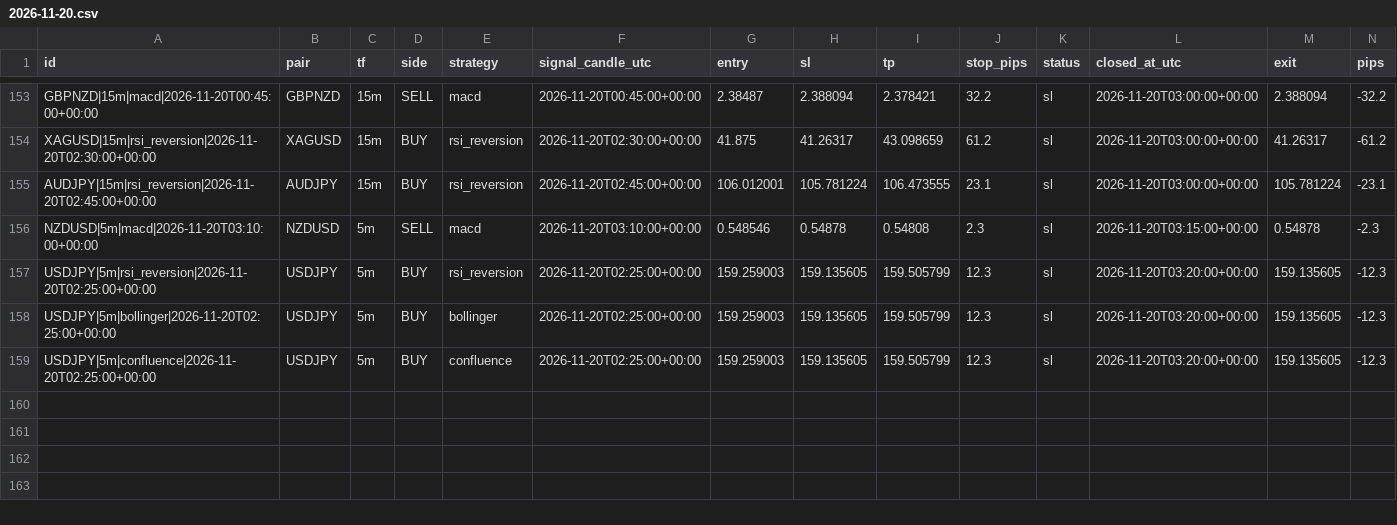
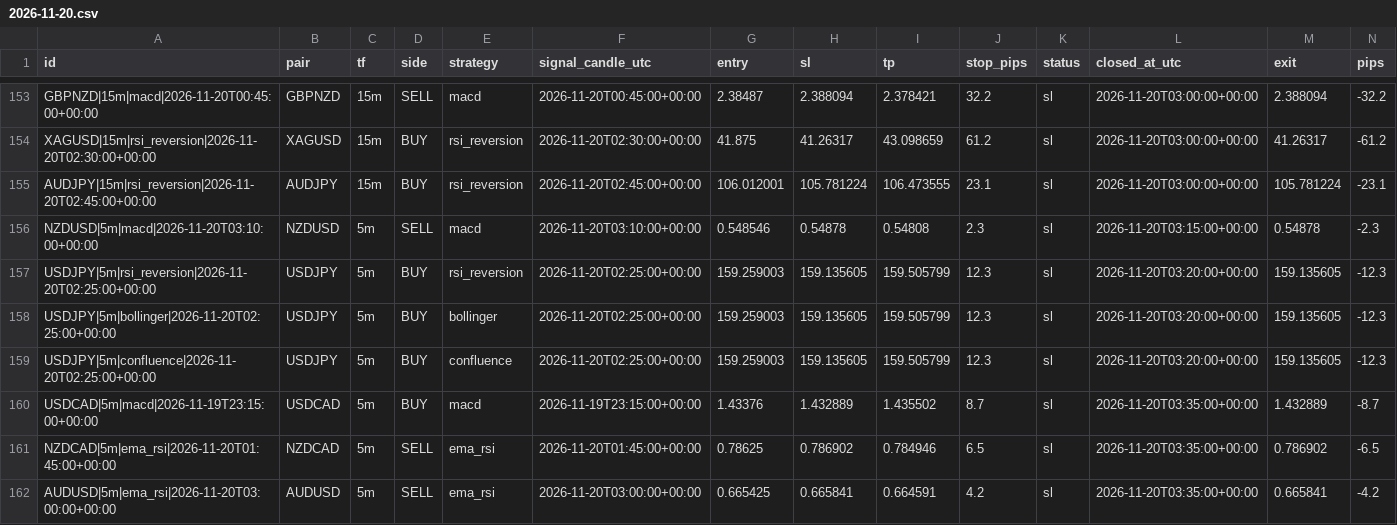
Before and after one commit to zeesshhhh/Forexjhnm, a CSV file: logs/lab/trades/2026-11-20.csv, drawn as a sheet; only a part is shown, gaps mark what is left out; rows hold the shown columns only; the diff names each change by its address in the sheet, - before the commit and + after, or states it on an @@ line.

```diff
--- a/logs/lab/trades/2026-11-20.csv
+++ b/logs/lab/trades/2026-11-20.csv
+row 160: USDCAD|5m|macd|2026-11-19T23:15:00+00:00 | USDCAD | 5m | BUY | macd | 2026-11-19T23:15:00+00:00 | 1.43376 | 1.432889 | 1.435502 | 8.7 | sl | 2026-11-20T03:35:00+00:00 | 1.432889 | -8.7
+row 161: NZDCAD|5m|ema_rsi|2026-11-20T01:45:00+00:00 | NZDCAD | 5m | SELL | ema_rsi | 2026-11-20T01:45:00+00:00 | 0.78625 | 0.786902 | 0.784946 | 6.5 | sl | 2026-11-20T03:35:00+00:00 | 0.786902 | -6.5
+row 162: AUDUSD|5m|ema_rsi|2026-11-20T03:00:00+00:00 | AUDUSD | 5m | SELL | ema_rsi | 2026-11-20T03:00:00+00:00 | 0.665425 | 0.665841 | 0.664591 | 4.2 | sl | 2026-11-20T03:35:00+00:00 | 0.665841 | -4.2
```
Also changed, not shown: logs/scans/2026-11-20.csv, 2 other files.
